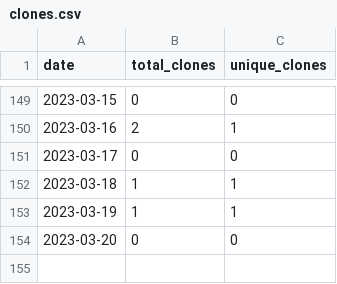
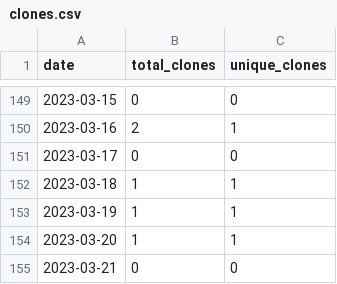
Before and after one commit to merrymitch/COMP3700, a CSV file: .traffic/clones.csv, drawn as a sheet; only a part is shown, gaps mark what is left out.

Commit message:
Updating repository traffic

```diff
--- a/.traffic/clones.csv
+++ b/.traffic/clones.csv
@@ -153,2 +153,3 @@ date,total_clones,unique_clones
 2023-03-19,1,1
-2023-03-20,0,0
+2023-03-20,1,1
+2023-03-21,0,0
```
Also changed, not shown: .traffic/views.csv, 3 other files.
